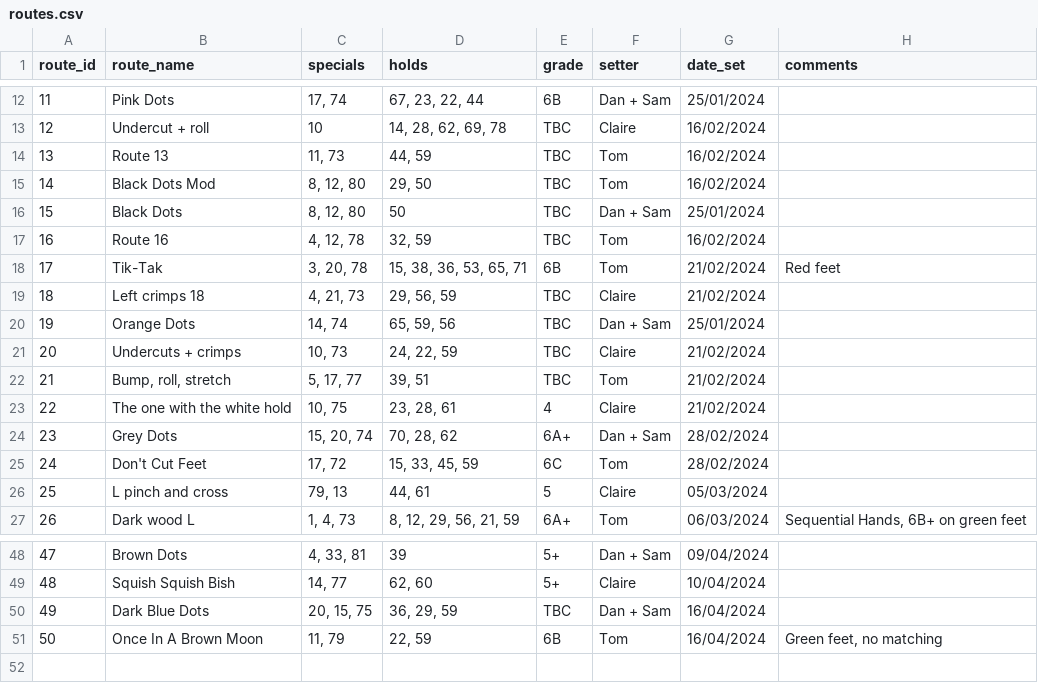
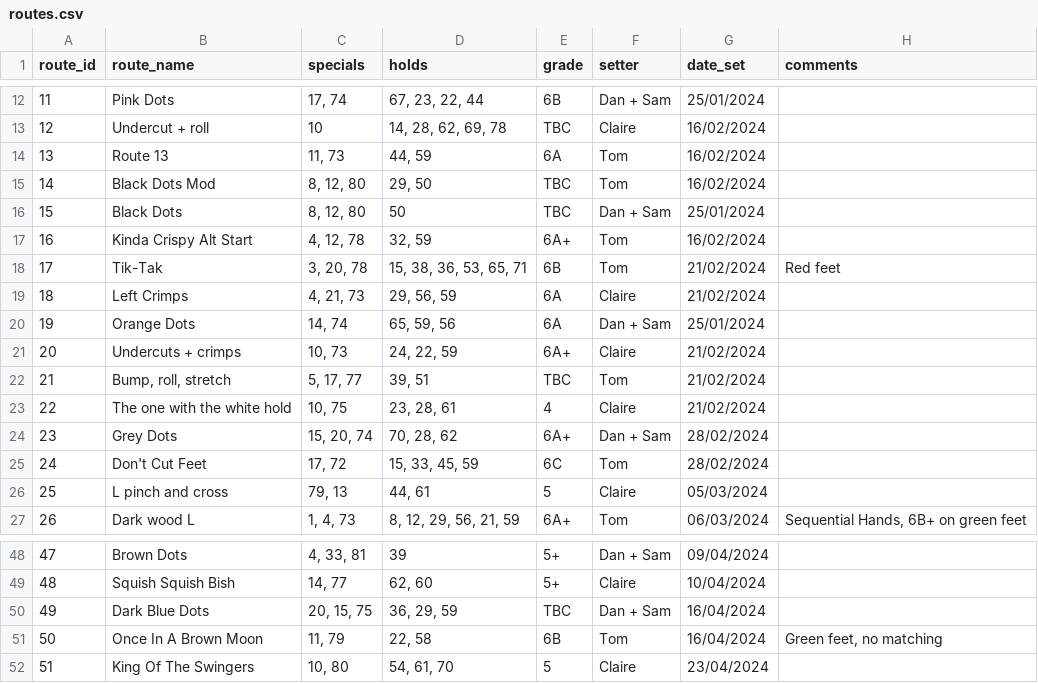
Before and after one commit to ceguest/climbing_app, a CSV file: static/routes.csv, drawn as a sheet; only a part is shown, gaps mark what is left out.

Commit message:
New routes + edits 23-04-2024

```diff
--- a/static/routes.csv
+++ b/static/routes.csv
@@ -13,10 +13,10 @@ route_id;route_name;specials;holds;grade;setter;date_set;comments
 12;Undercut + roll;10;14, 28, 62, 69, 78;TBC;Claire;16/02/2024;
-13;Route 13;11, 73;44, 59;TBC;Tom;16/02/2024;
+13;Route 13;11, 73;44, 59;6A;Tom;16/02/2024;
 14;Black Dots Mod;8, 12, 80;29, 50;TBC;Tom;16/02/2024;
 15;Black Dots;8, 12, 80;50;TBC;Dan + Sam;25/01/2024;
-16;Route 16;4, 12, 78;32, 59;TBC;Tom;16/02/2024;
+16;Kinda Crispy Alt Start;4, 12, 78;32, 59;6A+;Tom;16/02/2024;
 17;Tik-Tak;3, 20, 78;15, 38, 36, 53, 65, 71;6B;Tom;21/02/2024;Red feet
-18;Left crimps 18;4, 21, 73;29, 56, 59;TBC;Claire;21/02/2024;
-19;Orange Dots;14, 74;65, 59, 56;TBC;Dan + Sam;25/01/2024;
-20;Undercuts + crimps;10, 73;24, 22, 59;TBC;Claire;21/02/2024;
+18;Left Crimps;4, 21, 73;29, 56, 59;6A;Claire;21/02/2024;
+19;Orange Dots;14, 74;65, 59, 56;6A;Dan + Sam;25/01/2024;
+20;Undercuts + crimps;10, 73;24, 22, 59;6A+;Claire;21/02/2024;
 21;Bump, roll, stretch;5, 17, 77;39, 51;TBC;Tom;21/02/2024;
@@ -50,2 +50,3 @@ route_id;route_name;specials;holds;grade;setter;date_set;comments
 49;Dark Blue Dots;20, 15, 75;36, 29, 59;TBC;Dan + Sam;16/04/2024;
-50;Once In A Brown Moon;11, 79;22, 59;6B;Tom;16/04/2024;Green feet, no matching
+50;Once In A Brown Moon;11, 79;22, 58;6B;Tom;16/04/2024;Green feet, no matching
+51;King Of The Swingers;10, 80;54, 61, 70;5;Claire;23/04/2024;
```
